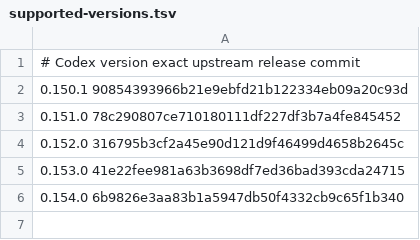
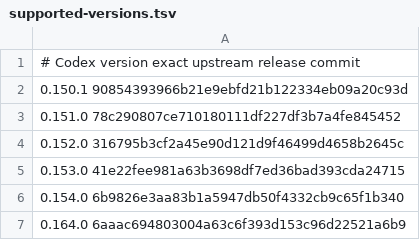
Before and after one commit to JeanLescutMuller/agent-statusline, a TSV file: codex-patch/supported-versions.tsv, drawn as a sheet.

Commit message:
Support the Codex 0.164.0 status-line patch
Pin the verified peeled release commit and loosen the refresh hunk context around the new terminal-program status call.

The working-tree patch applies to all seven supported release commits and the 0.164.0 build and deployment smoke checks pass. The hermetic suite records 294 passes and one pre-existing install idempotency failure, also reproduced at HEAD before this change. Earlier uncommitted compatibility edits remain unstaged.

Agent: codex (gpt-6)
Machine: chan-lescut-macbook-pro
Session: 01a17860-1164-7d60-82f0-6c03023fd9d3

```diff
--- a/codex-patch/supported-versions.tsv
+++ b/codex-patch/supported-versions.tsv
@@ -6 +6,2 @@
 0.154.0 6b9826e3aa83b1a5947db50f4332cb9c65f1b340
+0.164.0 6aaac694803004a63c6f393d153c96d22521a6b9
```
Also changed, not shown: 1 other file.
